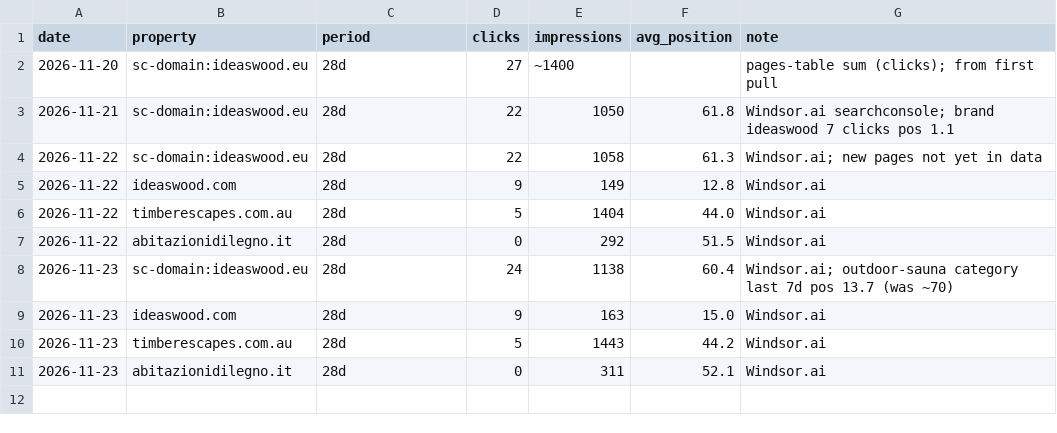
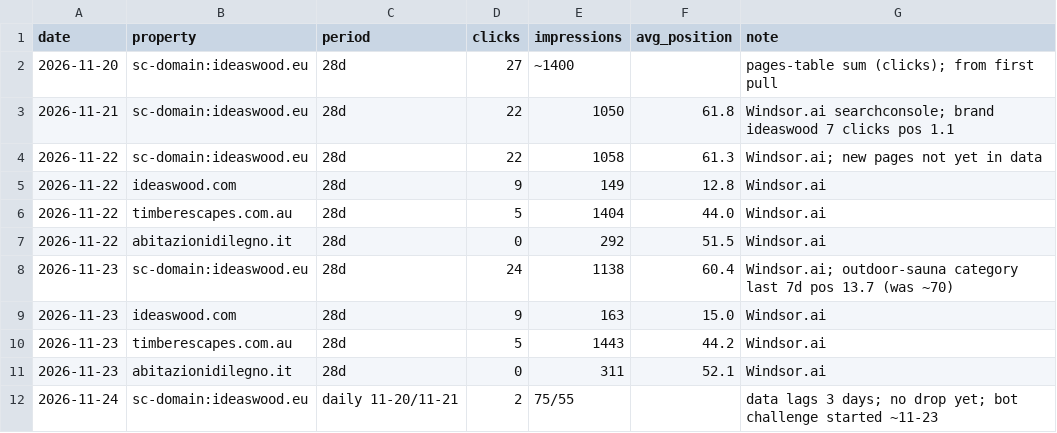
Before and after one commit to justinasteliuk-cmd/ideaswood-issues, a CSV file: seo/tracking/gsc-daily.csv, drawn as a sheet; the diff names each change by its address in the sheet, - before the commit and + after, or states it on an @@ line.

```diff
--- a/seo/tracking/gsc-daily.csv
+++ b/seo/tracking/gsc-daily.csv
+row 12: 2026-11-24 | sc-domain:ideaswood.eu | daily 11-20/11-21 | 2 | 75/55 |  | data lags 3 days; no drop yet; bot challenge started ~11-23
```
Also changed, not shown: 2 other files.
